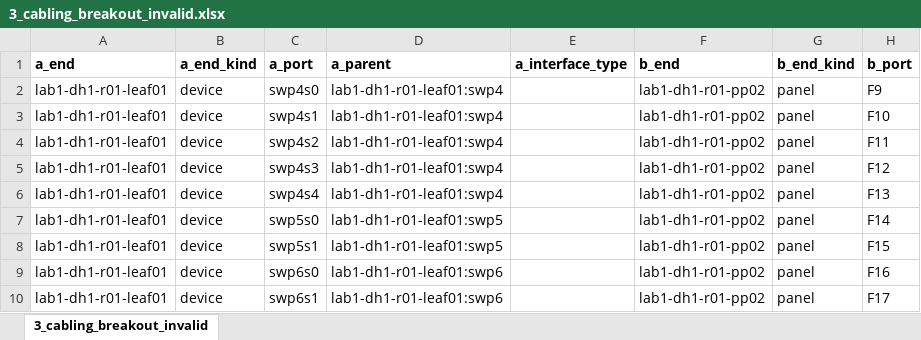
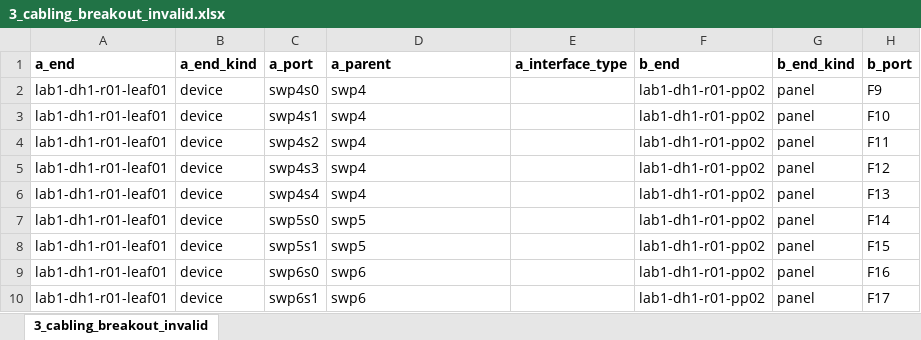
Before and after one commit to kangxin-liu/netbox-tool-kits, an Excel workbook: samples/3_cabling_breakout_invalid.xlsx, sheet 3_cabling_breakout_invalid, drawn as a sheet; only a part is shown; values as stored, in another font and other column widths than the file's, no borders; the diff names each change by its address in the sheet, - before the commit and + after, or states it on an @@ line.

```diff
--- a/samples/3_cabling_breakout_invalid.xlsx (sheet 3_cabling_breakout_invalid)
+++ b/samples/3_cabling_breakout_invalid.xlsx (sheet 3_cabling_breakout_invalid)
-D2:D6 (a_parent): lab1-dh1-r01-leaf01:swp4
+D2:D6 (a_parent): swp4
-D7:D8 (a_parent): lab1-dh1-r01-leaf01:swp5
+D7:D8 (a_parent): swp5
-D9:D10 (a_parent): lab1-dh1-r01-leaf01:swp6
+D9:D10 (a_parent): swp6
```
Also changed, not shown: samples/1_hierarchy_invalid.xlsx, samples/1_hierarchy_valid.xlsx, 54 other files.
